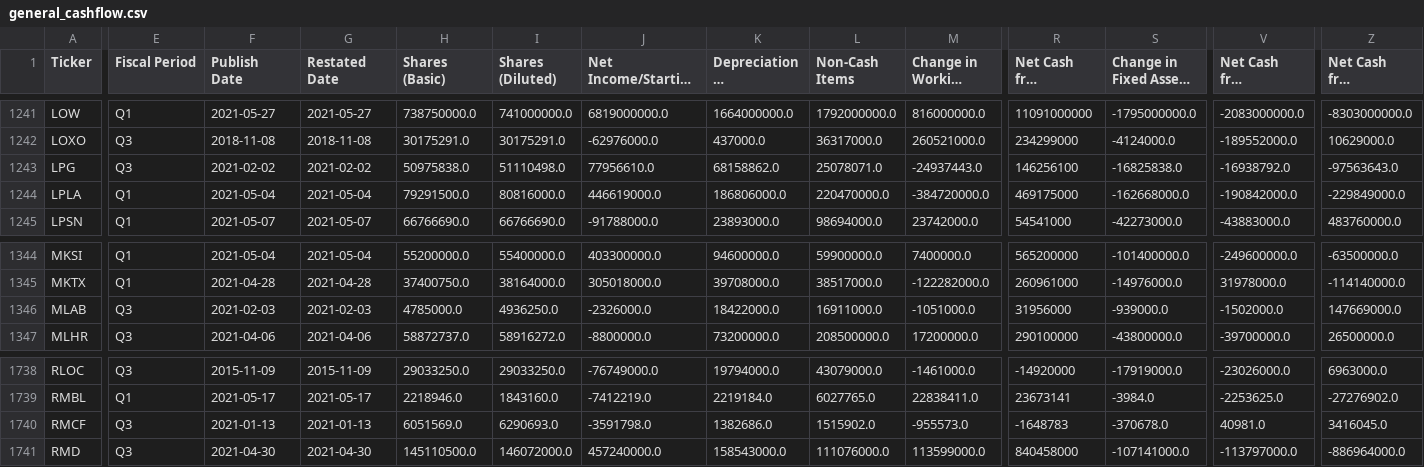
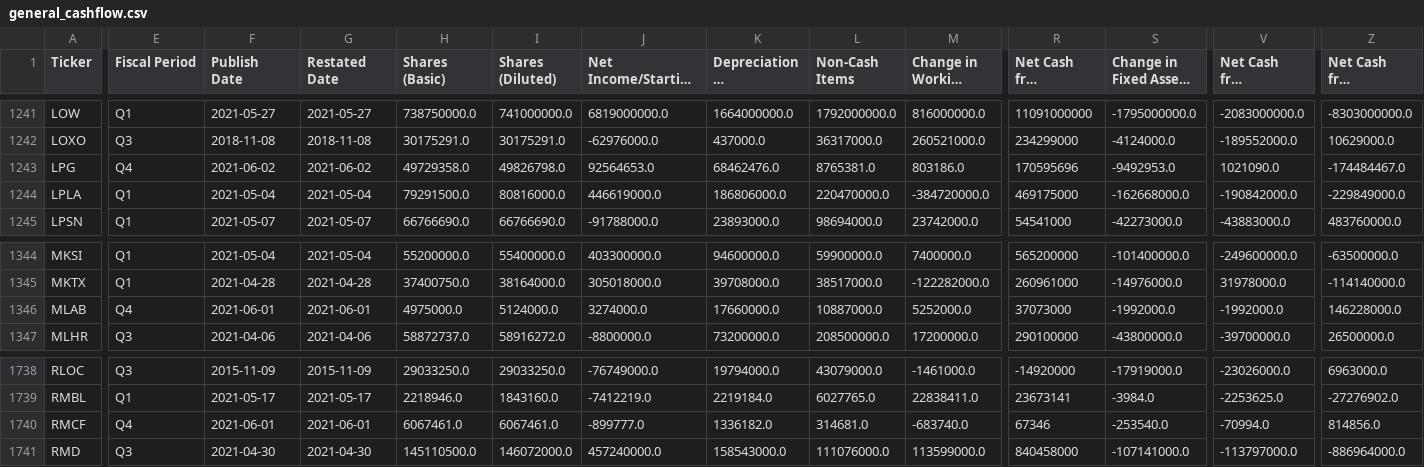
Before and after one commit to gardnmi/fundamental-stock-prediction, a CSV file: data/general_cashflow.csv, drawn as a sheet; only a part is shown, gaps mark what is left out; long unchanged cells end in …; the diff covers the shown part only; the diff names each change by its address in the sheet, - before the commit and + after, or states it on an @@ line.

```diff
--- a/data/general_cashflow.csv
+++ b/data/general_cashflow.csv
-E1243 (Fiscal Period): Q3
+E1243 (Fiscal Period): Q4
-F1243 (Publish Date): 2021-02-02
+F1243 (Publish Date): 2021-06-02
-G1243 (Restated Date): 2021-02-02
+G1243 (Restated Date): 2021-06-02
-H1243 (Shares (Basic)): 50975838.0
+H1243 (Shares (Basic)): 49729358.0
-I1243 (Shares (Diluted)): 51110498.0
+I1243 (Shares (Diluted)): 49826798.0
-J1243 (Net Income/Starting Line): 77956610.0
+J1243 (Net Income/Starting Line): 92564653.0
-K1243 (Depreciation & Amortization): 68158862.0
+K1243 (Depreciation & Amortization): 68462476.0
-L1243 (Non-Cash Items): 25078071.0
+L1243 (Non-Cash Items): 8765381.0
-M1243 (Change in Working Capital): -24937443.0
+M1243 (Change in Working Capital): 803186.0
-R1243: 146256100
+R1243: 170595696
-S1243: -16825838.0
+S1243: -9492953.0
-V1243: -16938792.0
+V1243: 1021090.0
-Z1243: -97563643.0
+Z1243: -174484467.0
-E1346 (Fiscal Period): Q3
+E1346 (Fiscal Period): Q4
-F1346 (Publish Date): 2021-02-03
+F1346 (Publish Date): 2021-06-01
-G1346 (Restated Date): 2021-02-03
+G1346 (Restated Date): 2021-06-01
-H1346 (Shares (Basic)): 4785000.0
+H1346 (Shares (Basic)): 4975000.0
-I1346 (Shares (Diluted)): 4936250.0
+I1346 (Shares (Diluted)): 5124000.0
-J1346 (Net Income/Starting Line): -2326000.0
+J1346 (Net Income/Starting Line): 3274000.0
-K1346 (Depreciation & Amortization): 18422000.0
+K1346 (Depreciation & Amortization): 17660000.0
-L1346 (Non-Cash Items): 16911000.0
+L1346 (Non-Cash Items): 10887000.0
-M1346 (Change in Working Capital): -1051000.0
+M1346 (Change in Working Capital): 5252000.0
-R1346: 31956000
+R1346: 37073000
-S1346: -939000.0
+S1346: -1992000.0
-V1346: -1502000.0
+V1346: -1992000.0
-Z1346: 147669000.0
+Z1346: 146228000.0
-E1740 (Fiscal Period): Q3
+E1740 (Fiscal Period): Q4
-F1740 (Publish Date): 2021-01-13
+F1740 (Publish Date): 2021-06-01
-G1740 (Restated Date): 2021-01-13
+G1740 (Restated Date): 2021-06-01
-H1740 (Shares (Basic)): 6051569.0
+H1740 (Shares (Basic)): 6067461.0
-I1740 (Shares (Diluted)): 6290693.0
+I1740 (Shares (Diluted)): 6067461.0
-J1740 (Net Income/Starting Line): -3591798.0
+J1740 (Net Income/Starting Line): -899777.0
-K1740 (Depreciation & Amortization): 1382686.0
+K1740 (Depreciation & Amortization): 1336182.0
-L1740 (Non-Cash Items): 1515902.0
+L1740 (Non-Cash Items): 314681.0
-M1740 (Change in Working Capital): -955573.0
+M1740 (Change in Working Capital): -683740.0
-R1740: -1648783
+R1740: 67346
-S1740: -370678.0
+S1740: -253540.0
-V1740: 40981.0
+V1740: -70994.0
-Z1740: 3416045.0
+Z1740: 814856.0
```
Also changed, not shown: 112 edited cells elsewhere in this file, data/general_balance.csv, data/general_fundamental_derived.csv, 4 other files.
